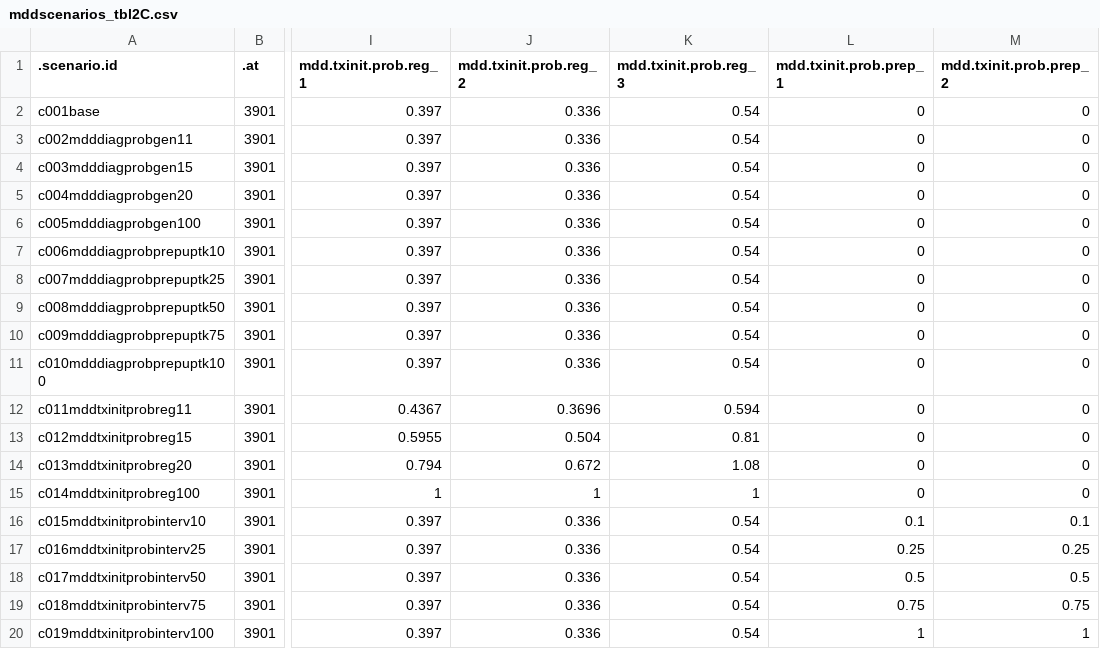
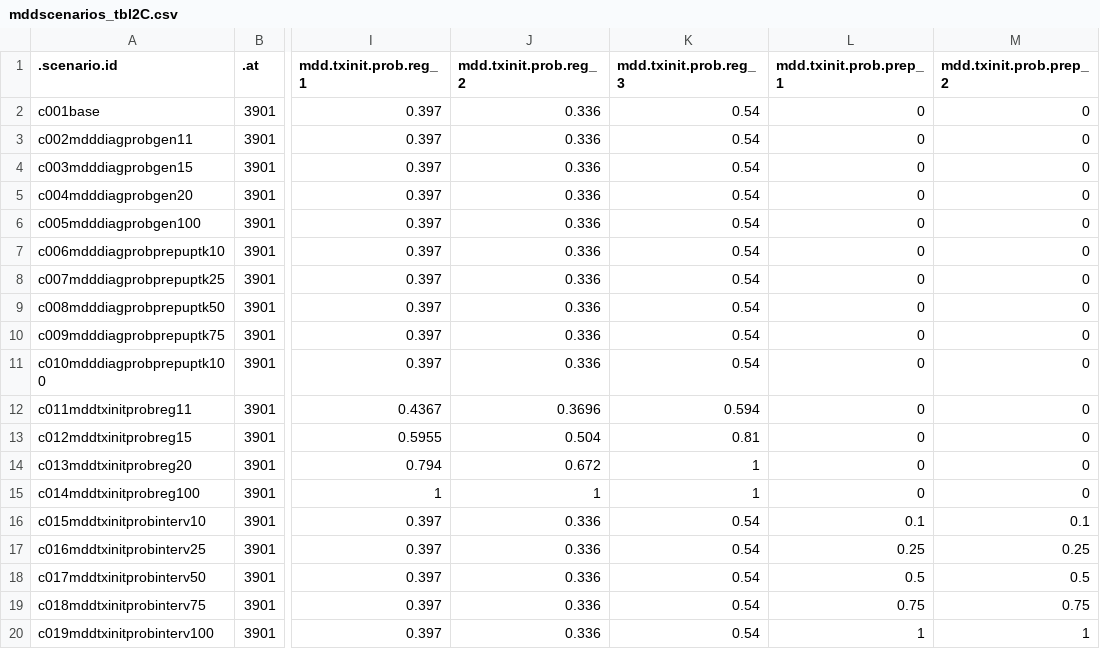
Before and after one commit to EpiModel/StigmaDepressionHIV, a CSV file: data/input/mddscenarios_tbl2C.csv, drawn as a sheet; only a part is shown, gaps mark what is left out; the diff names each change by its address in the sheet, - before the commit and + after, or states it on an @@ line.

Commit message:
Update mddscenarios_tbl2C.csv

```diff
--- a/data/input/mddscenarios_tbl2C.csv
+++ b/data/input/mddscenarios_tbl2C.csv
-K14 (mdd.txinit.prob.reg_3): 1.08
+K14 (mdd.txinit.prob.reg_3): 1
```
